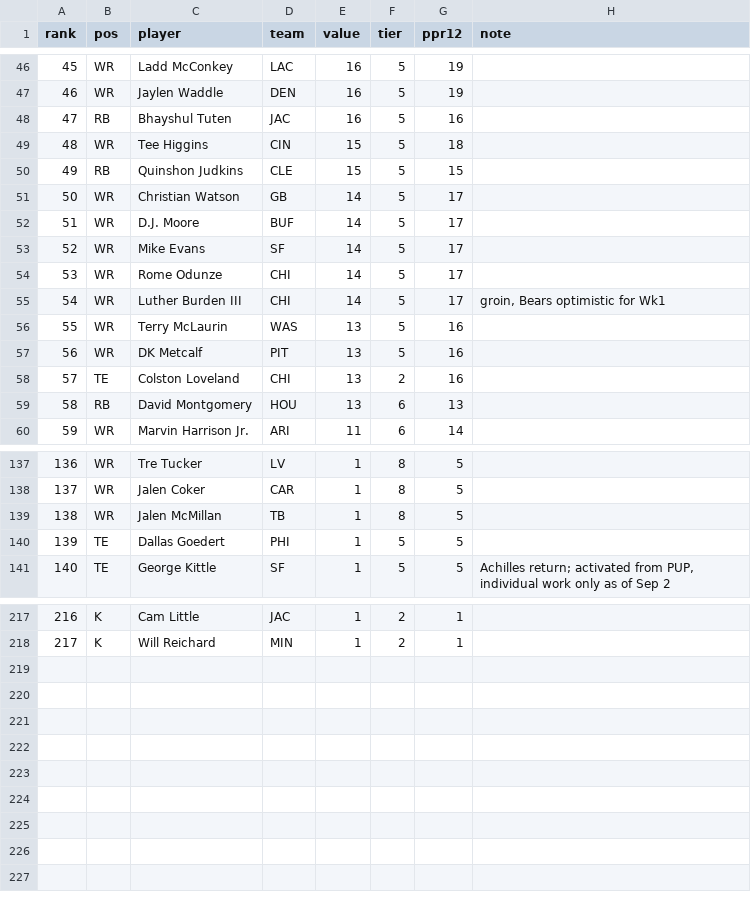
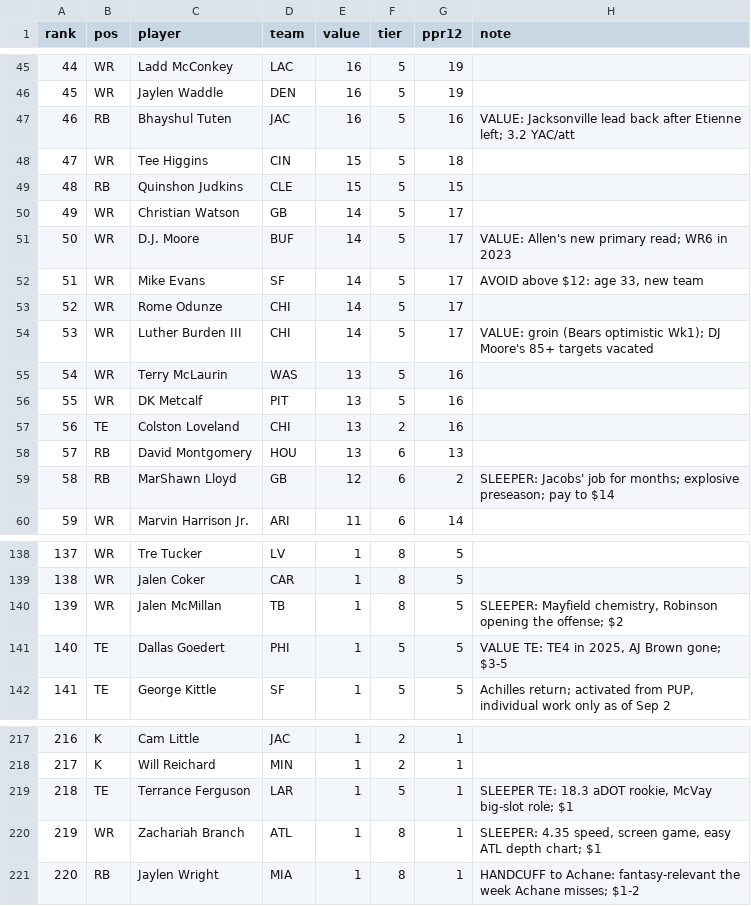
Before and after one commit to ppfenning/auction-board, a CSV file: data/players.csv, drawn as a sheet; only a part is shown, gaps mark what is left out; addresses are those after the commit; the diff covers the shown part only; the diff names each change by its address in the sheet, - before the commit and + after, or states it on an @@ line.

```diff
--- a/data/players.csv
+++ b/data/players.csv
@@ column A (rank) renumbered between rows 17 and 171 @@
-H47 (note): (empty)
+H47 (note): VALUE: Jacksonville lead back after Etienne left; 3.2 YAC/att
-H51 (note): (empty)
+H51 (note): VALUE: Allen's new primary read; WR6 in 2023
-H52 (note): (empty)
+H52 (note): AVOID above $12: age 33, new team
-H54 (note): groin, Bears optimistic for Wk1
+H54 (note): VALUE: groin (Bears optimistic Wk1); DJ Moore's 85+ targets vacated
+row 59: 58 | RB | MarShawn Lloyd | GB | 12 | 6 | 2 | SLEEPER: Jacobs' job for months; explosive preseason; pay to $14
-H140 (note): (empty)
+H140 (note): SLEEPER: Mayfield chemistry, Robinson opening the offense; $2
-H141 (note): (empty)
+H141 (note): VALUE TE: TE4 in 2025, AJ Brown gone; $3-5
+row 219: 218 | TE | Terrance Ferguson | LAR | 1 | 5 | 1 | SLEEPER TE: 18.3 aDOT rookie, McVay big-slot role; $1
+row 220: 219 | WR | Zachariah Branch | ATL | 1 | 8 | 1 | SLEEPER: 4.35 speed, screen game, easy ATL depth chart; $1
+row 221: 220 | RB | Jaylen Wright | MIA | 1 | 8 | 1 | HANDCUFF to Achane: fantasy-relevant the week Achane misses; $1-2
```
Also changed, not shown: 5 added rows, 6 removed rows and 34 edited cells elsewhere in this file, 2 other files.
